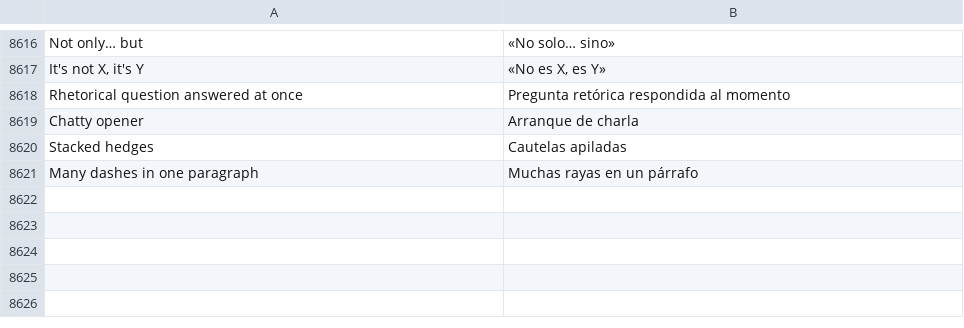
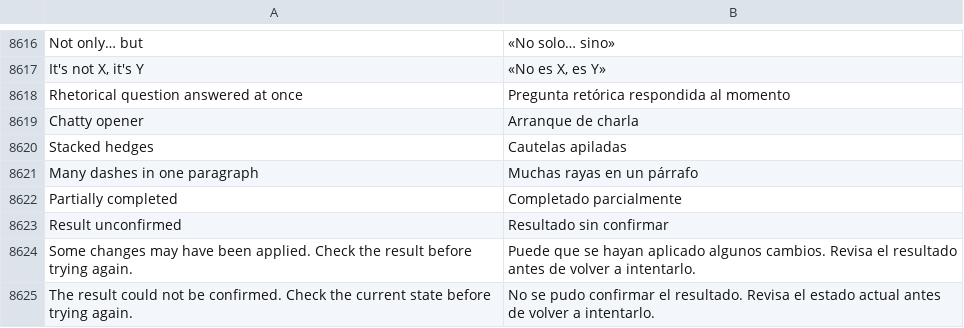
Before and after one commit to Luissalet/Faustus, a TSV file: docs/ui/i18n/es.tsv, drawn as a sheet; only a part is shown, gaps mark what is left out.

```diff
--- a/docs/ui/i18n/es.tsv
+++ b/docs/ui/i18n/es.tsv
@@ -8621 +8621,5 @@ Stacked hedges	Cautelas apiladas
 Many dashes in one paragraph	Muchas rayas en un párrafo
+Partially completed	Completado parcialmente
+Result unconfirmed	Resultado sin confirmar
+Some changes may have been applied. Check the result before trying again.	Puede que se hayan aplicado algunos cambios. Revisa el resultado antes de volver a intentarlo.
+The result could not be confirmed. Check the current state before trying again.	No se pudo confirmar el resultado. Revisa el estado actual antes de volver a intentarlo.
```
Also changed, not shown: 10 other files.
